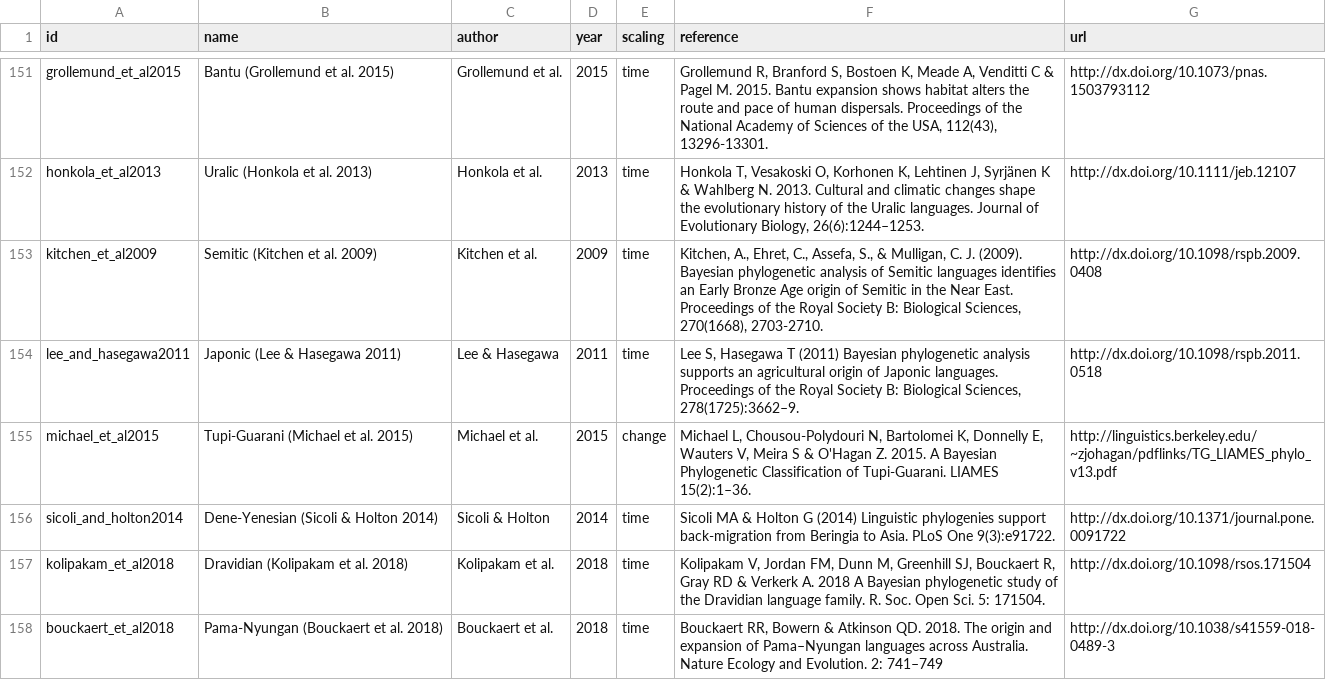
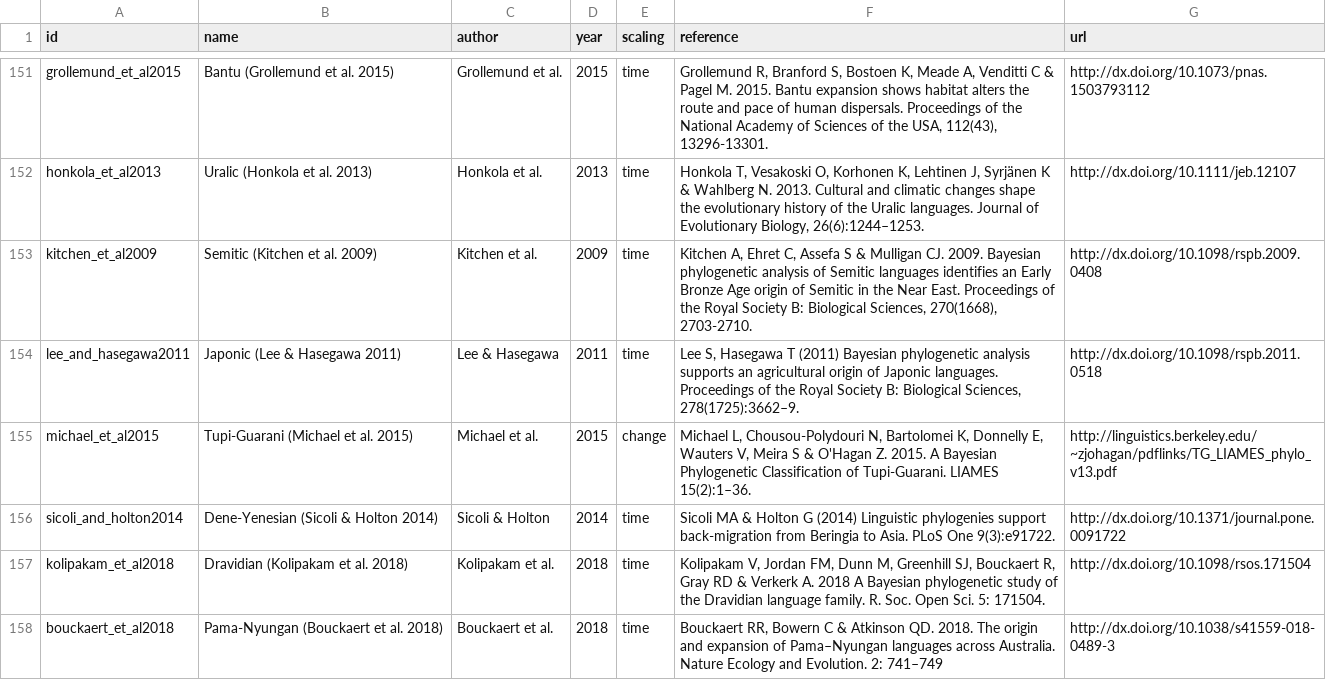
Before and after one commit to D-PLACE/dplace-data, a CSV file: phylogenies/index.csv, drawn as a sheet; only a part is shown, gaps mark what is left out.

Commit message:
Update index.csv

```diff
--- a/phylogenies/index.csv
+++ b/phylogenies/index.csv
@@ -152,3 +152,3 @@ grollemund_et_al2015,Bantu (Grollemund et al. 2015),Grollemund et al.,2015,time,
 honkola_et_al2013,Uralic (Honkola et al. 2013),Honkola et al.,2013,time,"Honkola T, Vesakoski O, Korhonen K, Lehtinen J, Syrjänen K & Wahlberg N. 2013. Cultural and climatic changes shape the evolutionary history of the Uralic languages. Journal of Evolutionary Biology, 26(6):1244–1253.",http://dx.doi.org/10.1111/jeb.12107
-kitchen_et_al2009,Semitic (Kitchen et al. 2009),Kitchen et al.,2009,time,"Kitchen, A., Ehret, C., Assefa, S., & Mulligan, C. J. (2009). Bayesian phylogenetic analysis of Semitic languages identifies an Early Bronze Age origin of Semitic in the Near East. Proceedings of the Royal Society B: Biological Sciences, 270(1668), 2703-2710.",http://dx.doi.org/10.1098/rspb.2009.0408
+kitchen_et_al2009,Semitic (Kitchen et al. 2009),Kitchen et al.,2009,time,"Kitchen A, Ehret C, Assefa S & Mulligan CJ. 2009. Bayesian phylogenetic analysis of Semitic languages identifies an Early Bronze Age origin of Semitic in the Near East. Proceedings of the Royal Society B: Biological Sciences, 270(1668), 2703-2710.",http://dx.doi.org/10.1098/rspb.2009.0408
 lee_and_hasegawa2011,Japonic (Lee & Hasegawa 2011),Lee & Hasegawa,2011,time,"Lee S, Hasegawa T (2011) Bayesian phylogenetic analysis supports an agricultural origin of Japonic languages. Proceedings of the Royal Society B: Biological Sciences, 278(1725):3662–9.",http://dx.doi.org/10.1098/rspb.2011.0518
@@ -157,2 +157,2 @@ sicoli_and_holton2014,Dene-Yenesian (Sicoli & Holton 2014),Sicoli & Holton,2014,
 kolipakam_et_al2018,Dravidian (Kolipakam et al. 2018),Kolipakam et al.,2018,time,"Kolipakam V, Jordan FM, Dunn M, Greenhill SJ, Bouckaert R, Gray RD & Verkerk A. 2018 A Bayesian phylogenetic study of the Dravidian language family. R. Soc. Open Sci. 5: 171504.",http://dx.doi.org/10.1098/rsos.171504
-bouckaert_et_al2018,Pama-Nyungan (Bouckaert et al. 2018),Bouckaert et al.,2018,time,"Bouckaert RR, Bowern & Atkinson QD. 2018. The origin and expansion of Pama–Nyungan languages across Australia. Nature Ecology and Evolution. 2: 741–749",http://dx.doi.org/10.1038/s41559-018-0489-3
+bouckaert_et_al2018,Pama-Nyungan (Bouckaert et al. 2018),Bouckaert et al.,2018,time,"Bouckaert RR, Bowern C & Atkinson QD. 2018. The origin and expansion of Pama–Nyungan languages across Australia. Nature Ecology and Evolution. 2: 741–749",http://dx.doi.org/10.1038/s41559-018-0489-3
```
